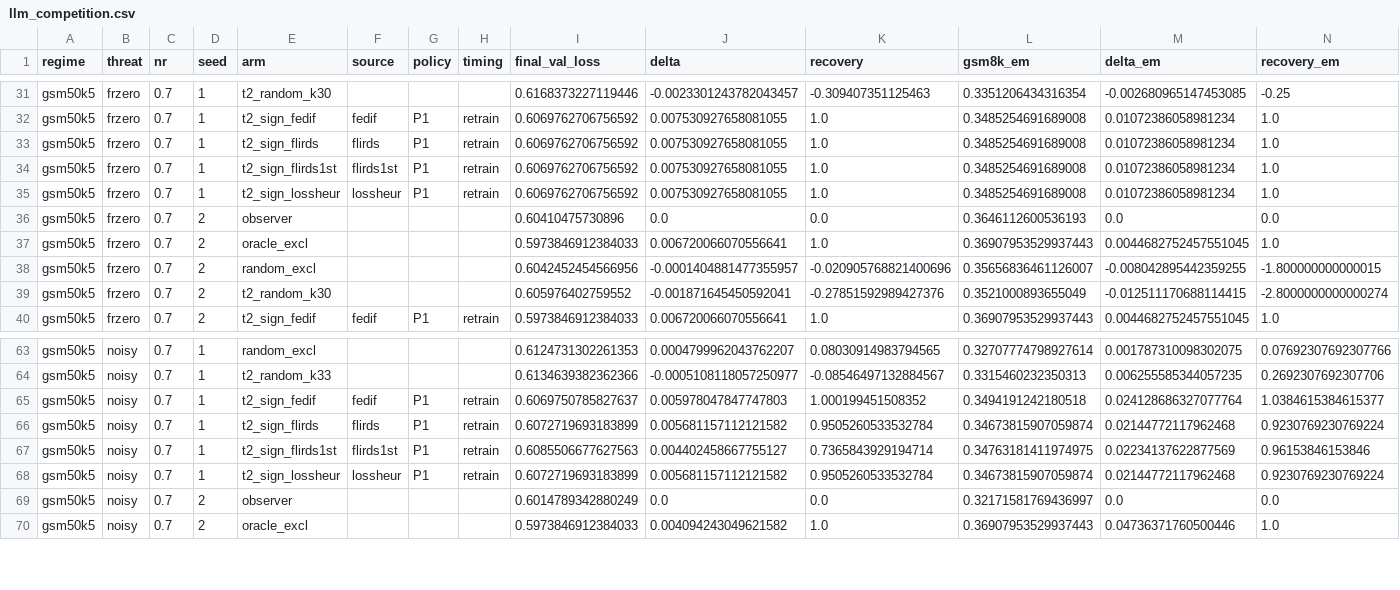
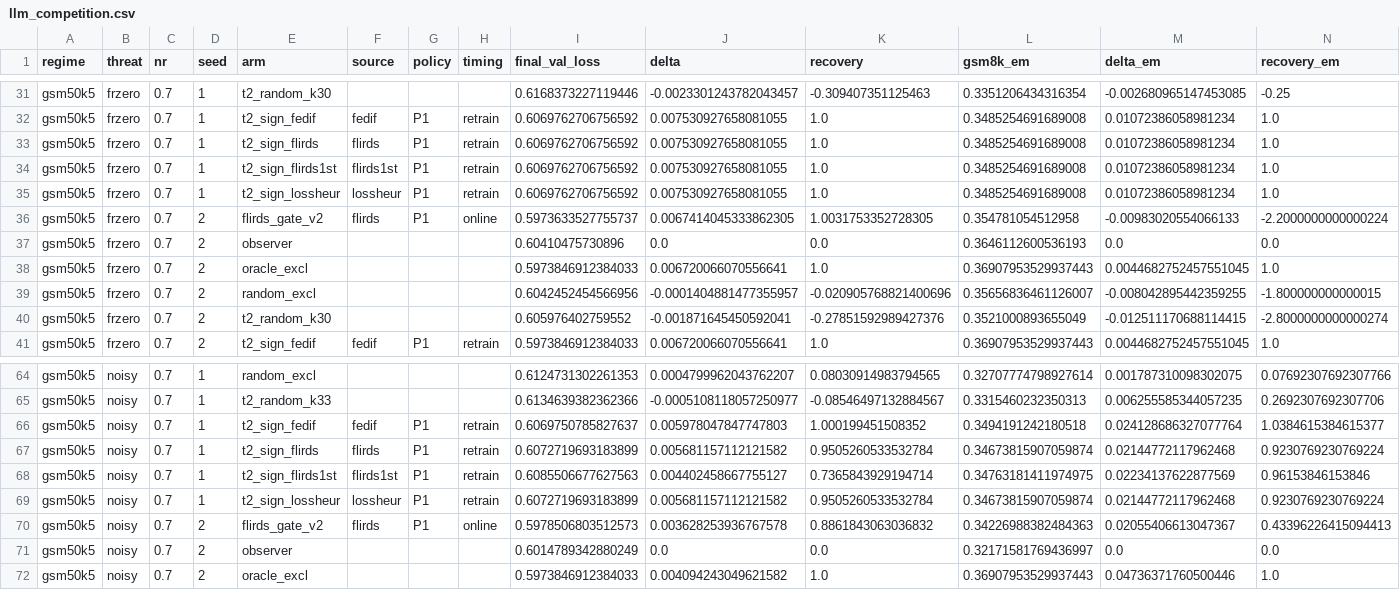
Before and after one commit to YongheeChoi/flirds, a CSV file: runs/track_h/analysis/llm_competition.csv, drawn as a sheet; only a part is shown, gaps mark what is left out; rows hold the shown columns only; the diff names each change by its address in the sheet, - before the commit and + after, or states it on an @@ line.

```diff
--- a/runs/track_h/analysis/llm_competition.csv
+++ b/runs/track_h/analysis/llm_competition.csv
+row 36: gsm50k5 | frzero | 0.7 | 2 | flirds_gate_v2 | flirds | P1 | online | 0.5973633527755737 | 0.0067414045333862305 | 1.0031753352728305 | 0.354781054512958 | -0.00983020554066133 | -2.2000000000000224
+row 70: gsm50k5 | noisy | 0.7 | 2 | flirds_gate_v2 | flirds | P1 | online | 0.5978506803512573 | 0.003628253936767578 | 0.8861843063036832 | 0.34226988382484363 | 0.02055406613047367 | 0.43396226415094413
```
Also changed, not shown: runs/track_h/analysis/competition_score.csv, runs/track_h/analysis/observer_zero_semantics.csv, 3 other files.
